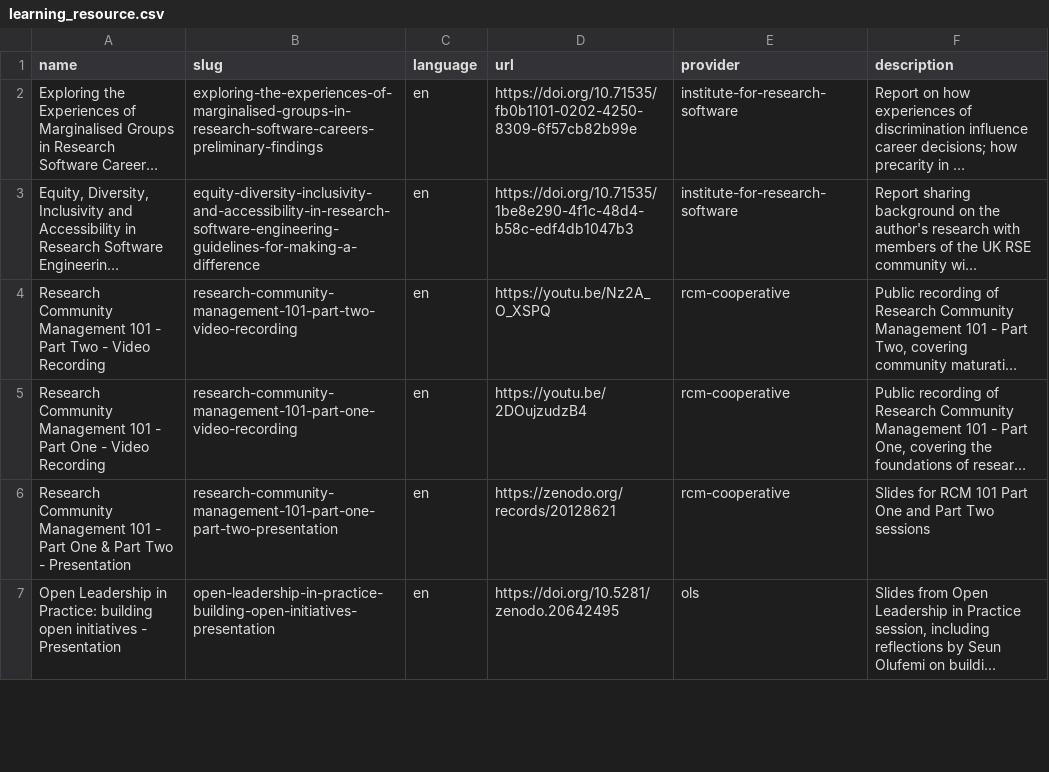
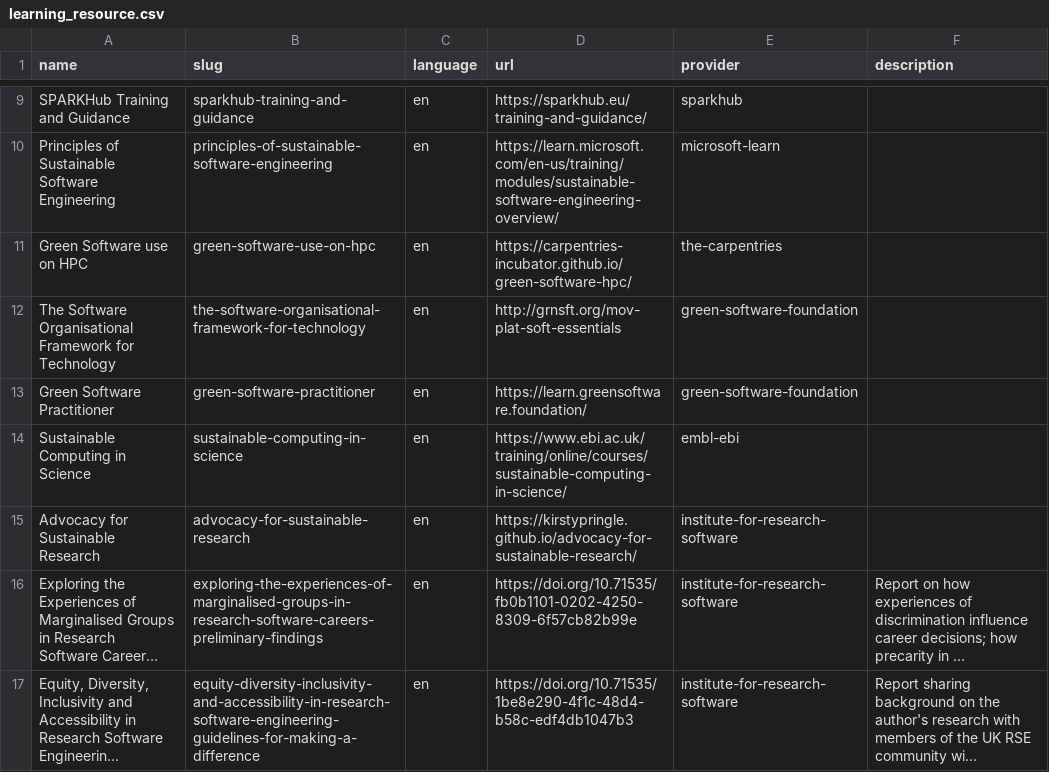
Before and after one commit to direct-framework/digital-research-competencies-framework, a CSV file: framework/learning_resource.csv, drawn as a sheet; only a part is shown, gaps mark what is left out; the shorter side is filled out with more unchanged rows; long unchanged cells end in …; the diff covers the shown part only; the diff names each change by its address in the sheet, - before the commit and + after, or states it on an @@ line.

Commit message:
fix: update framework - green resources

```diff
--- a/framework/learning_resource.csv
+++ b/framework/learning_resource.csv
+row 9: SPARKHub Training and Guidance | sparkhub-training-and-guidance | en | https://sparkhub.eu/training-and-guidance/ | sparkhub
+row 10: Principles of Sustainable Software Engineering | principles-of-sustainable-software-engineering | en | https://learn.microsoft.com/en-us/training/modules/sustainable-software-engineering-overview/ | microsoft-learn
+row 11: Green Software use on HPC | green-software-use-on-hpc | en | https://carpentries-incubator.github.io/green-software-hpc/ | the-carpentries
+row 12: The Software Organisational Framework for Technology | the-software-organisational-framework-for-technology | en | http://grnsft.org/mov-plat-soft-essentials | green-software-foundation
+row 13: Green Software Practitioner | green-software-practitioner | en | https://learn.greensoftware.foundation/ | green-software-foundation
+row 14: Sustainable Computing in Science | sustainable-computing-in-science | en | https://www.ebi.ac.uk/training/online/courses/sustainable-computing-in-science/ | embl-ebi
+row 15: Advocacy for Sustainable Research | advocacy-for-sustainable-research | en | https://kirstypringle.github.io/advocacy-for-sustainable-research/ | institute-for-research-software
```
Also changed, not shown: 7 added rows and 2 removed rows elsewhere in this file, framework/provider.csv, framework/skill.csv, 3 other files.
